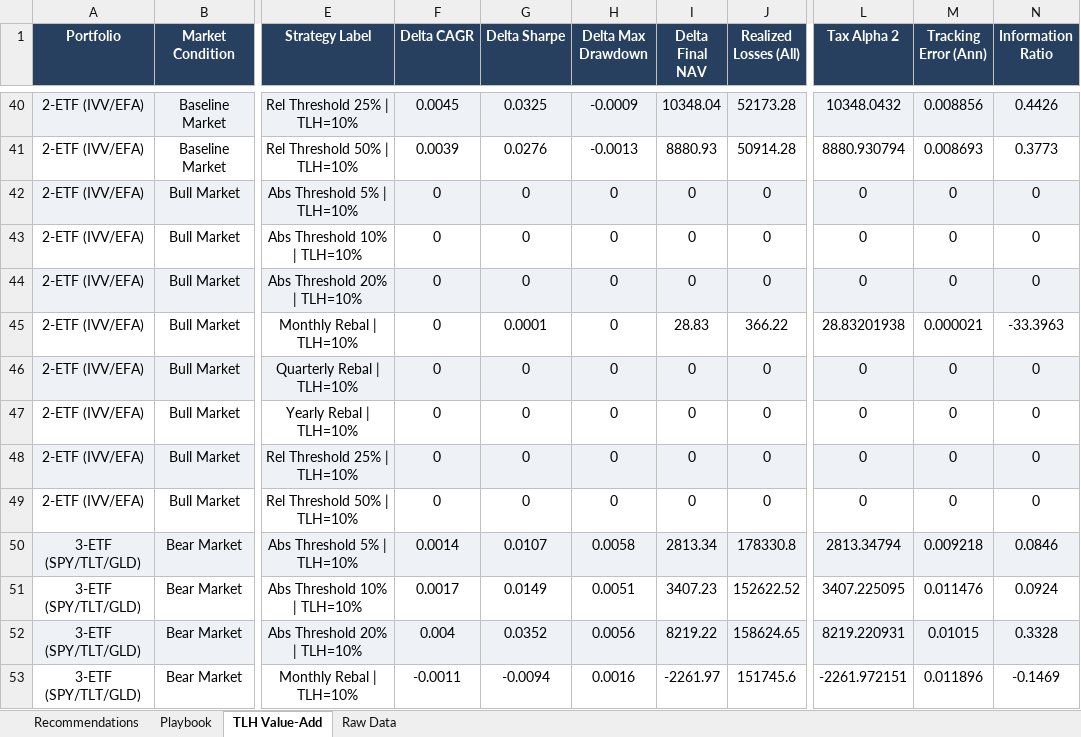
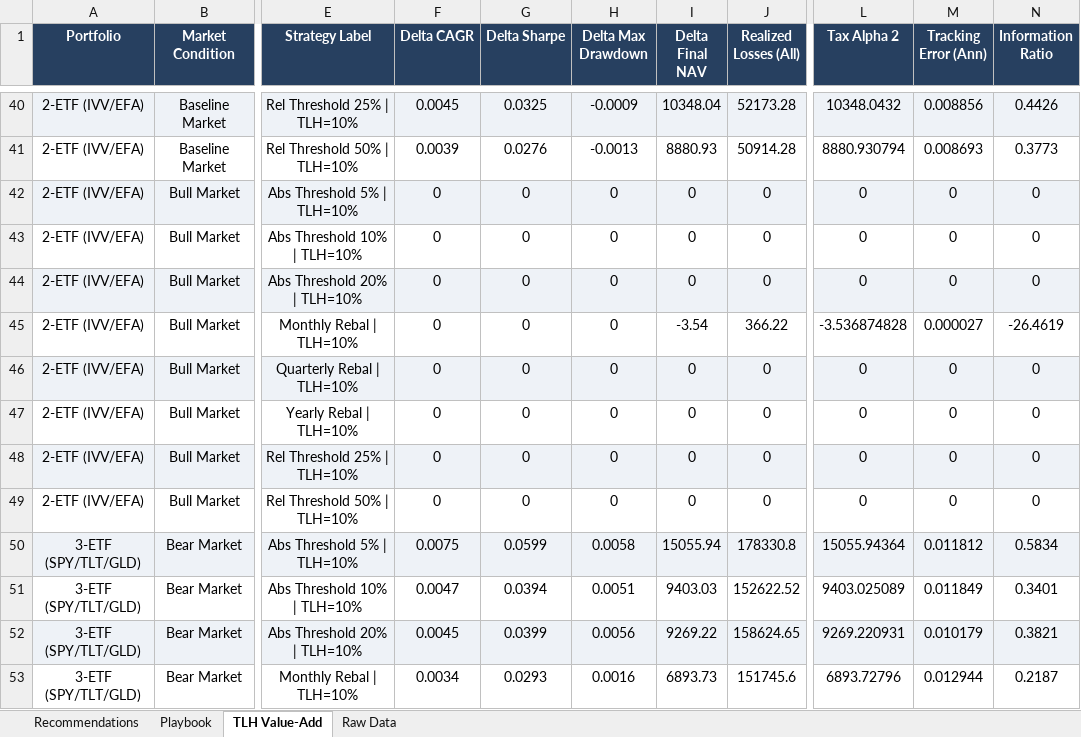
Before and after one commit to jringler30/Streamlit_Trade_TLH_Optimizer, an Excel workbook: Backtest/strategy_playbook.xlsx, sheet TLH Value-Add, drawn as a sheet; only a part is shown, gaps mark what is left out; values as stored, in another font and other column widths than the file's, no borders; the diff covers the shown part only; the diff names each change by its address in the sheet, - before the commit and + after, or states it on an @@ line.

```diff
--- a/Backtest/strategy_playbook.xlsx (sheet TLH Value-Add)
+++ b/Backtest/strategy_playbook.xlsx (sheet TLH Value-Add)
-G45 (Delta Sharpe): 0.0001
+G45 (Delta Sharpe): 0
-I45 (Delta Final NAV): 28.83
+I45 (Delta Final NAV): -3.54
-L45 (Tax Alpha 2): 28.83201938
+L45 (Tax Alpha 2): -3.536874828
-M45 (Tracking Error (Ann)): 0.000021
+M45 (Tracking Error (Ann)): 0.000027
-N45 (Information Ratio): -33.3963
+N45 (Information Ratio): -26.4619
-F50 (Delta CAGR): 0.0014
+F50 (Delta CAGR): 0.0075
-G50 (Delta Sharpe): 0.0107
+G50 (Delta Sharpe): 0.0599
-I50 (Delta Final NAV): 2813.34
+I50 (Delta Final NAV): 15055.94
-L50 (Tax Alpha 2): 2813.34794
+L50 (Tax Alpha 2): 15055.94364
-M50 (Tracking Error (Ann)): 0.009218
+M50 (Tracking Error (Ann)): 0.011812
-N50 (Information Ratio): 0.0846
+N50 (Information Ratio): 0.5834
-F51 (Delta CAGR): 0.0017
+F51 (Delta CAGR): 0.0047
-G51 (Delta Sharpe): 0.0149
+G51 (Delta Sharpe): 0.0394
-I51 (Delta Final NAV): 3407.23
+I51 (Delta Final NAV): 9403.03
-L51 (Tax Alpha 2): 3407.225095
+L51 (Tax Alpha 2): 9403.025089
-M51 (Tracking Error (Ann)): 0.011476
+M51 (Tracking Error (Ann)): 0.011849
-N51 (Information Ratio): 0.0924
+N51 (Information Ratio): 0.3401
-F52 (Delta CAGR): 0.004
+F52 (Delta CAGR): 0.0045
-G52 (Delta Sharpe): 0.0352
+G52 (Delta Sharpe): 0.0399
-I52 (Delta Final NAV): 8219.22
+I52 (Delta Final NAV): 9269.22
-L52 (Tax Alpha 2): 8219.220931
+L52 (Tax Alpha 2): 9269.220931
-M52 (Tracking Error (Ann)): 0.01015
+M52 (Tracking Error (Ann)): 0.010179
-N52 (Information Ratio): 0.3328
+N52 (Information Ratio): 0.3821
-F53 (Delta CAGR): -0.0011
+F53 (Delta CAGR): 0.0034
-G53 (Delta Sharpe): -0.0094
+G53 (Delta Sharpe): 0.0293
-I53 (Delta Final NAV): -2261.97
+I53 (Delta Final NAV): 6893.73
-L53 (Tax Alpha 2): -2261.972151
+L53 (Tax Alpha 2): 6893.72796
-M53 (Tracking Error (Ann)): 0.011896
+M53 (Tracking Error (Ann)): 0.012944
-N53 (Information Ratio): -0.1469
+N53 (Information Ratio): 0.2187
```
Also changed, not shown: 311 edited cells elsewhere in this sheet, sheet Raw Data, sheet Playbook, sheet Recommendations, 5 other files.
